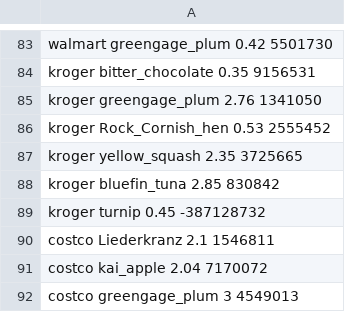
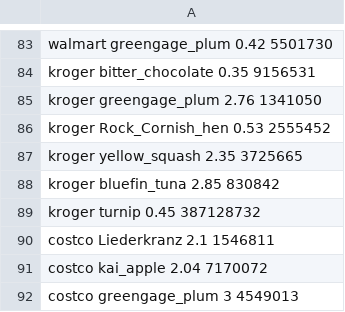
Before and after one commit to Whalesea-Gustav/sp18-whalesea, a CSV file: lab2/DebugPractice/foods.csv, drawn as a sheet; only a part is shown, gaps mark what is left out.

Commit message:
1st submission of Debug Practice Lab2

```diff
--- a/lab2/DebugPractice/foods.csv
+++ b/lab2/DebugPractice/foods.csv
@@ -88,3 +88,3 @@ kroger yellow_squash 2.35 3725665
 kroger bluefin_tuna 2.85 830842
-kroger turnip 0.45 -387128732
+kroger turnip 0.45 387128732
 costco Liederkranz 2.1 1546811
```
Also changed, not shown: 3 other files.
